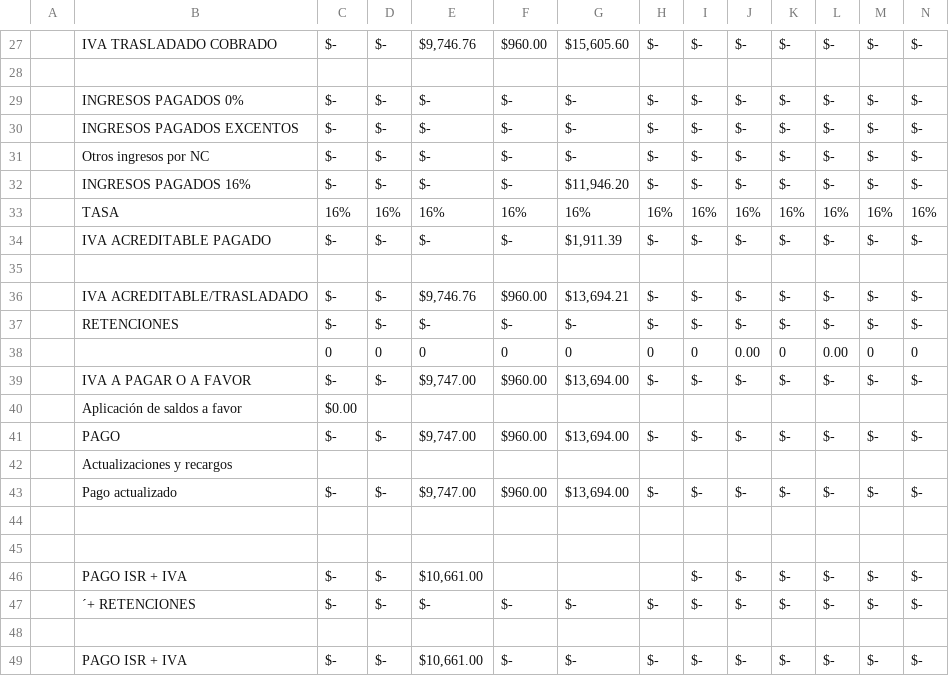
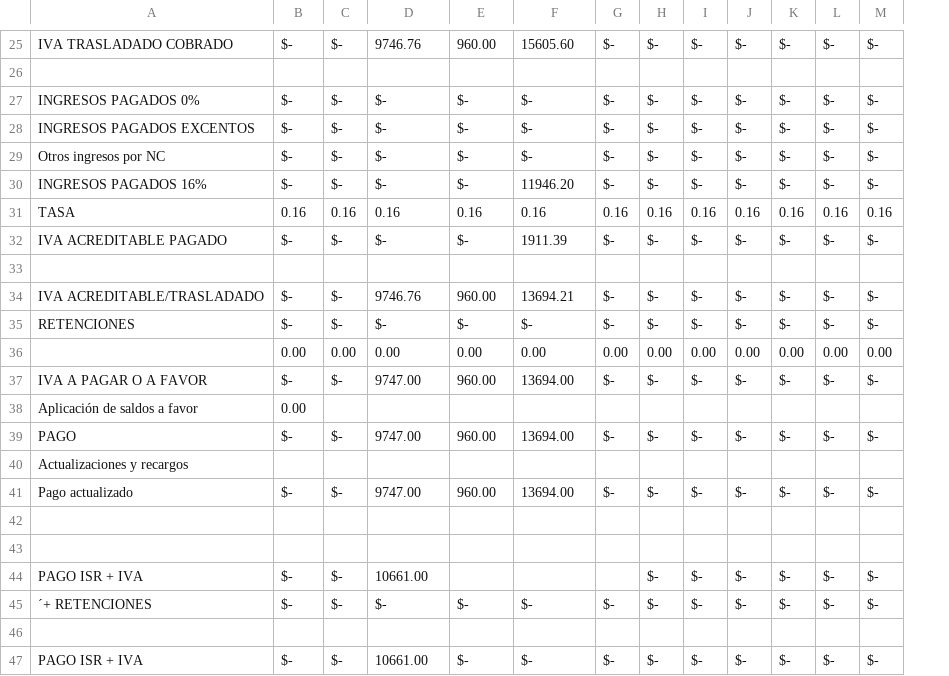
Before and after one commit to joel-gomez-c/Contabilidad_-urea, a CSV file: src/data/a_rosas/calculo_de_impuestos.csv, drawn as a sheet; only a part is shown, gaps mark what is left out; removed rows and columns are numbered as before the commit, all else as after; rows hold the shown columns only; the diff covers the shown part only; the diff names each change by its address in the sheet, - before the commit and + after, or states it on an @@ line.

```diff
--- a/src/data/a_rosas/calculo_de_impuestos.csv
+++ b/src/data/a_rosas/calculo_de_impuestos.csv
-column A, empty
-D25: $9,746.76
+D25: 9746.76
-E25: $960.00
+E25: 960.00
-F25: $15,605.60
+F25: 15605.60
-F30: $11,946.20
+F30: 11946.20
-row 33:  | TASA | 16% | 16% | 16% | 16% | 16% | 16% | 16% | 16% | 16% | 16% | 16% | 16%
+row 31: TASA | 0.16 | 0.16 | 0.16 | 0.16 | 0.16 | 0.16 | 0.16 | 0.16 | 0.16 | 0.16 | 0.16 | 0.16
-F32: $1,911.39
+F32: 1911.39
-D34: $9,746.76
+D34: 9746.76
-E34: $960.00
+E34: 960.00
-F34: $13,694.21
+F34: 13694.21
-row 38:  |  | 0 | 0 | 0 | 0 | 0 | 0 | 0 | 0.00 | 0 | 0.00 | 0 | 0
+row 36:  | 0.00 | 0.00 | 0.00 | 0.00 | 0.00 | 0.00 | 0.00 | 0.00 | 0.00 | 0.00 | 0.00 | 0.00
-D37: $9,747.00
+D37: 9747.00
-E37: $960.00
+E37: 960.00
-F37: $13,694.00
+F37: 13694.00
-B38: $0.00
+B38: 0.00
-D39: $9,747.00
+D39: 9747.00
-E39: $960.00
+E39: 960.00
-F39: $13,694.00
+F39: 13694.00
-D41: $9,747.00
+D41: 9747.00
-E41: $960.00
+E41: 960.00
-F41: $13,694.00
+F41: 13694.00
-D44: $10,661.00
+D44: 10661.00
-D47: $10,661.00
+D47: 10661.00
```
Also changed, not shown: 2 added rows, 4 removed rows and 27 edited cells elsewhere in this file, src/data/a_rosas/estados_financieros.csv, 4 other files.
